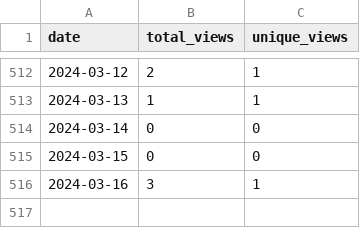
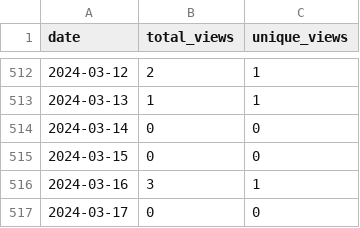
Before and after one commit to merrymitch/COMP3500, a CSV file: .traffic/views.csv, drawn as a sheet; only a part is shown, gaps mark what is left out.

```diff
--- a/.traffic/views.csv
+++ b/.traffic/views.csv
@@ -516 +516,2 @@ date,total_views,unique_views
 2024-03-16,3,1
+2024-03-17,0,0
```
Also changed, not shown: .traffic/clones.csv, 3 other files.
